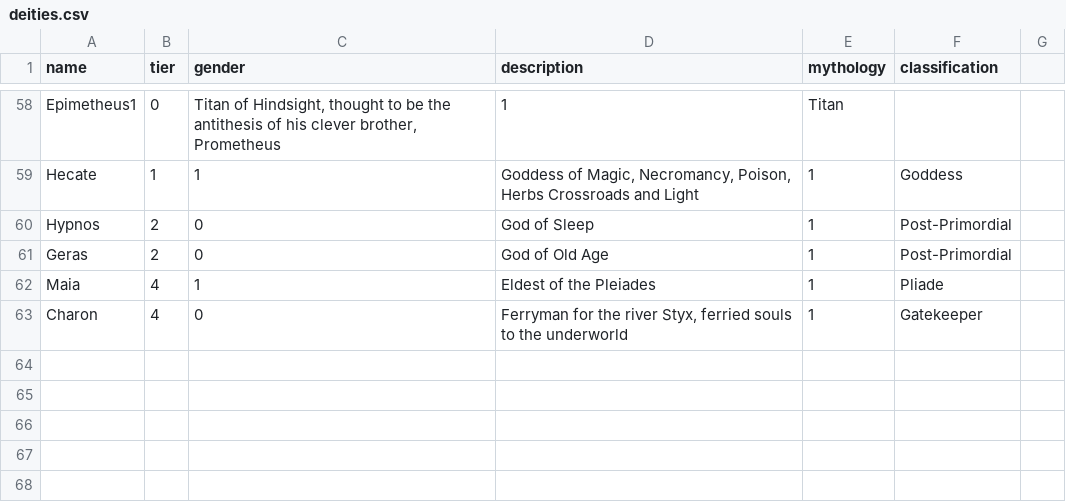
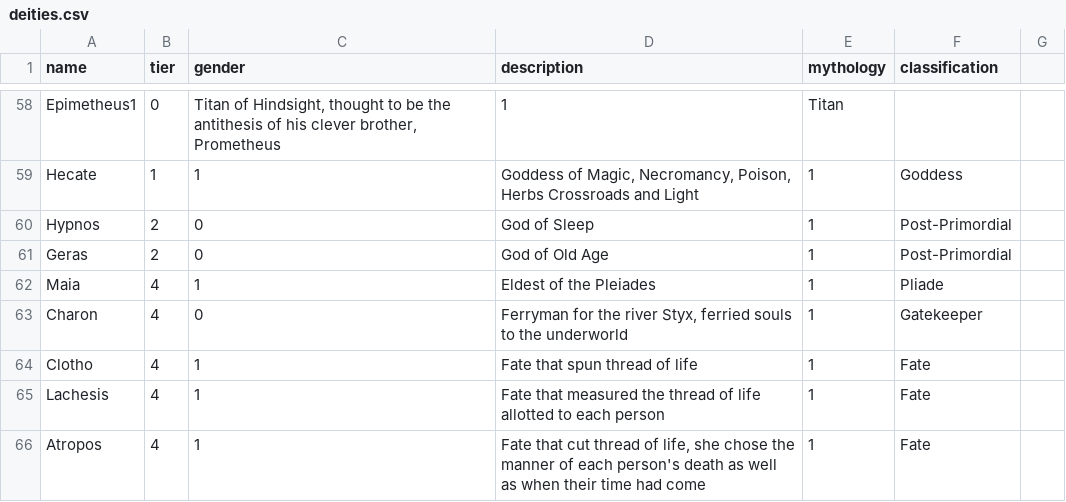
Before and after one commit to samuelssnider/gods_and_legends, a CSV file: db/data/deities.csv, drawn as a sheet; only a part is shown, gaps mark what is left out; the diff names each change by its address in the sheet, - before the commit and + after, or states it on an @@ line.

```diff
--- a/db/data/deities.csv
+++ b/db/data/deities.csv
+row 64: Clotho | 4 | 1 | Fate that spun thread of life | 1 | Fate
+row 65: Lachesis | 4 | 1 | Fate that measured the thread of life allotted to each person | 1 | Fate
+row 66: Atropos | 4 | 1 | Fate that cut thread of life, she chose the manner of each person's death as well as when their time had come | 1 | Fate
```
Also changed, not shown: 5 other files.
